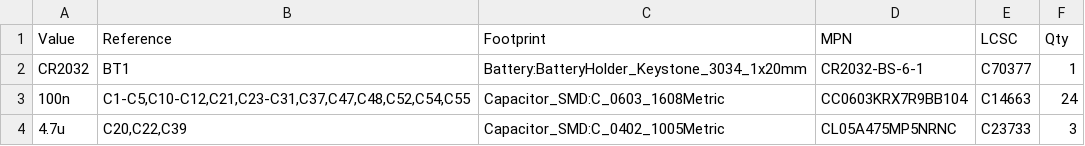
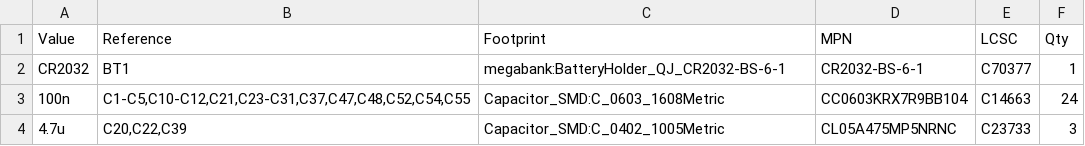
Before and after one commit to timex-sinclair-projects/TS-2068-Megabank, a CSV file: hardware/bom/megabank-bom-full.csv, drawn as a sheet; only a part is shown.

```diff
--- a/hardware/bom/megabank-bom-full.csv
+++ b/hardware/bom/megabank-bom-full.csv
@@ -1,3 +1,3 @@
 "Value","Reference","Footprint","MPN","LCSC","Qty"
-"CR2032","BT1","Battery:BatteryHolder_Keystone_3034_1x20mm","CR2032-BS-6-1","C70377","1"
+"CR2032","BT1","megabank:BatteryHolder_QJ_CR2032-BS-6-1","CR2032-BS-6-1","C70377","1"
 "100n","C1-C5,C10-C12,C21,C23-C31,C37,C47,C48,C52,C54,C55","Capacitor_SMD:C_0603_1608Metric","CC0603KRX7R9BB104","C14663","24"
```
Also changed, not shown: hardware/bom/megabank-jlcpcb-bom.csv, 13 other files.
